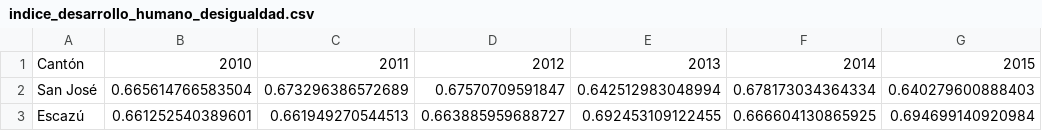
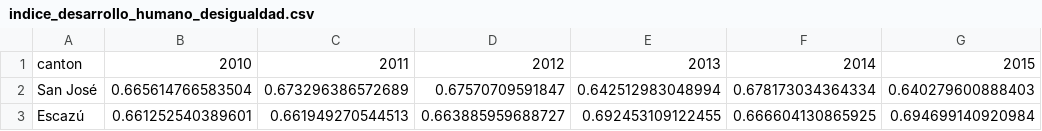
Before and after one commit to Aaronblancod/tarea_02, a CSV file: datos_entrada/indice_desarrollo_humano_desigualdad.csv, drawn as a sheet; only a part is shown; the diff names each change by its address in the sheet, - before the commit and + after, or states it on an @@ line.

Commit message:
Update indice_desarrollo_humano_desigualdad.csv

```diff
--- a/datos_entrada/indice_desarrollo_humano_desigualdad.csv
+++ b/datos_entrada/indice_desarrollo_humano_desigualdad.csv
-A1: Cantón
+A1: canton
```
